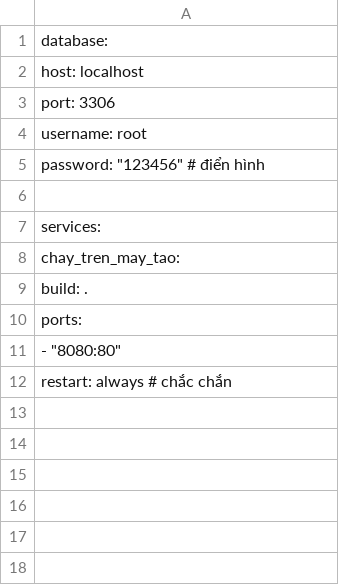
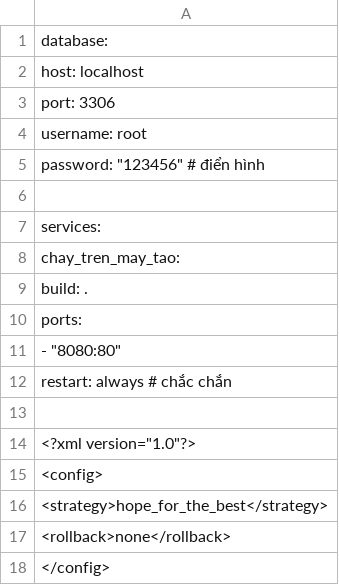
Before and after one commit to tpc-pascal/pastrib, a CSV file: dummy/2026-06-17/2025-01-28.csv, drawn as a sheet; the diff names each change by its address in the sheet, - before the commit and + after, or states it on an @@ line.

Commit message:
daily: 2025-01-28

```diff
--- a/dummy/2026-06-17/2025-01-28.csv
+++ b/dummy/2026-06-17/2025-01-28.csv
+row 13: (empty)
+row 14: <?xml version="1.0"?>
+row 15: <config>
+row 16: <strategy>hope_for_the_best</strategy>
+row 17: <rollback>none</rollback>
+row 18: </config>
```
